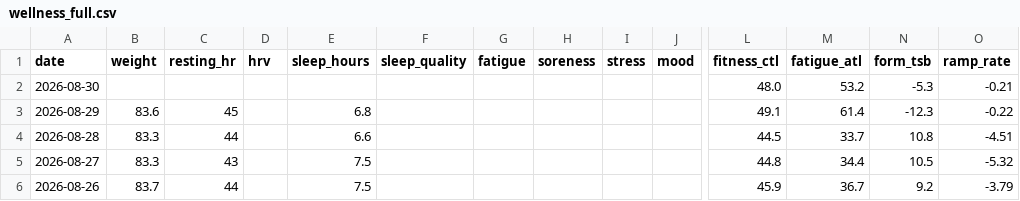
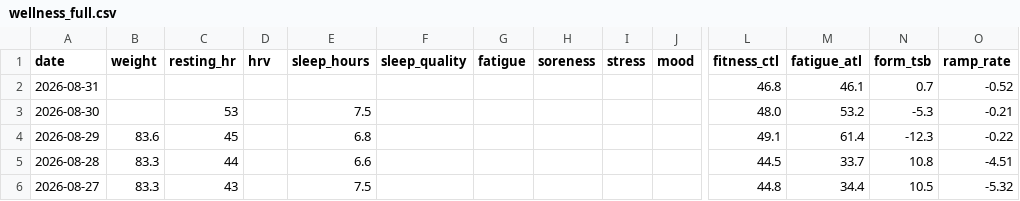
Before and after one commit to basch1117/trainingdata, a CSV file: wellness_full.csv, drawn as a sheet; only a part is shown, gaps mark what is left out; the shorter side is filled out with more unchanged rows; addresses are those after the commit; rows hold the shown columns only; the diff names each change by its address in the sheet, - before the commit and + after, or states it on an @@ line.

Commit message:
Update training data 2026-08-31

```diff
--- a/wellness_full.csv
+++ b/wellness_full.csv
+row 2: 2026-08-31 |  |  |  |  |  |  |  |  |  | 46.8 | 46.1 | 0.7 | -0.52
-C3 (resting_hr): (empty)
+C3 (resting_hr): 53
-E3 (sleep_hours): (empty)
+E3 (sleep_hours): 7.5
```
Also changed, not shown: wellness_12weeks.csv, 2 other files.
